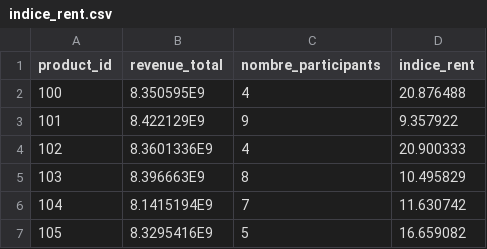
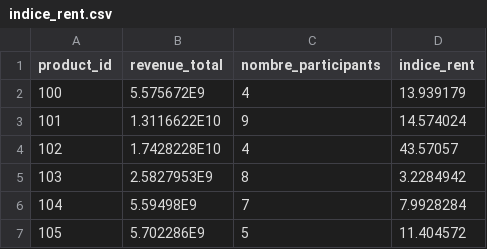
Before and after one commit to Claude127/stageX2, a CSV file: claude_csv/indice_rent.csv, drawn as a sheet.

```diff
--- a/claude_csv/indice_rent.csv
+++ b/claude_csv/indice_rent.csv
@@ -1,7 +1,7 @@
 product_id,revenue_total,nombre_participants,indice_rent
-100,8.350595E9,4,20.876488
-101,8.422129E9,9,9.357922
-102,8.3601336E9,4,20.900333
-103,8.396663E9,8,10.495829
-104,8.1415194E9,7,11.630742
-105,8.3295416E9,5,16.659082
+100,5.575672E9,4,13.939179
+101,1.3116622E10,9,14.574024
+102,1.7428228E10,4,43.57057
+103,2.5827953E9,8,3.2284942
+104,5.59498E9,7,7.9928284
+105,5.702286E9,5,11.404572
```
Also changed, not shown: claude_csv/note_projet.csv, claude_csv/projects.csv, 6 other files.
